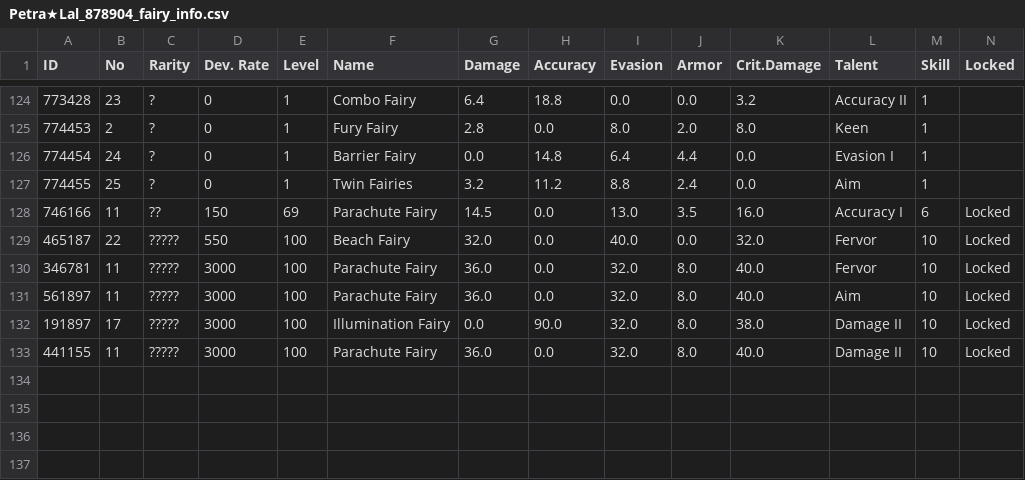
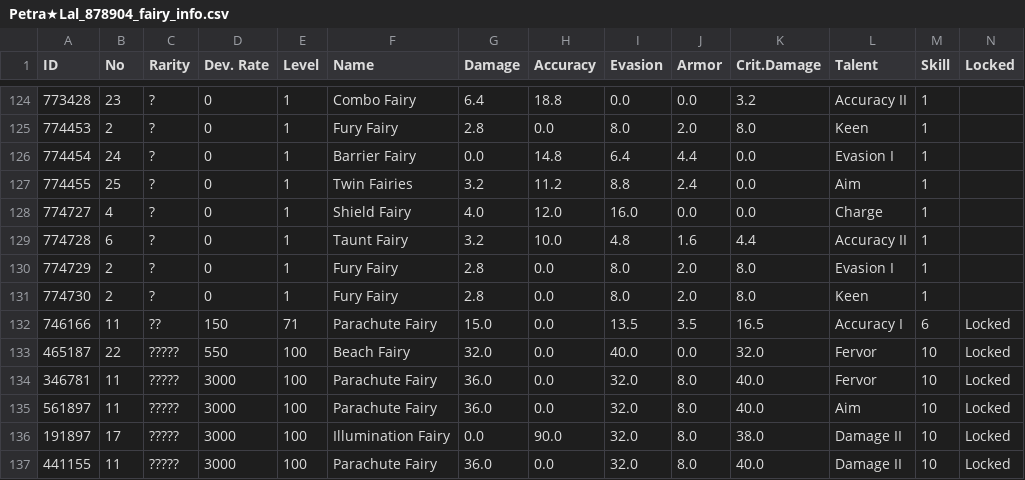
Before and after one commit to TheRealPetraLal/Info, a CSV file: Petra★Lal_878904_fairy_info.csv, drawn as a sheet; only a part is shown, gaps mark what is left out.

```diff
--- a/Petra★Lal_878904_fairy_info.csv
+++ b/Petra★Lal_878904_fairy_info.csv
@@ -127,3 +127,7 @@ ID,No,Rarity,Dev. Rate,Level,Name,Damage,Accuracy,Evasion,Armor,Crit.Damage,Tale
 774455,25,?,0,1,Twin Fairies,3.2,11.2,8.8,2.4,0.0,Aim,1,
-746166,11,??,150,69,Parachute Fairy,14.5,0.0,13.0,3.5,16.0,Accuracy I,6,Locked
+774727,4,?,0,1,Shield Fairy,4.0,12.0,16.0,0.0,0.0,Charge,1,
+774728,6,?,0,1,Taunt Fairy,3.2,10.0,4.8,1.6,4.4,Accuracy II,1,
+774729,2,?,0,1,Fury Fairy,2.8,0.0,8.0,2.0,8.0,Evasion I,1,
+774730,2,?,0,1,Fury Fairy,2.8,0.0,8.0,2.0,8.0,Keen,1,
+746166,11,??,150,71,Parachute Fairy,15.0,0.0,13.5,3.5,16.5,Accuracy I,6,Locked
 465187,22,?????,550,100,Beach Fairy,32.0,0.0,40.0,0.0,32.0,Fervor,10,Locked
```
Also changed, not shown: Petra★Lal_878904__theater_optimize_team.csv, Petra★Lal_878904_doll_info.csv, 4 other files.
